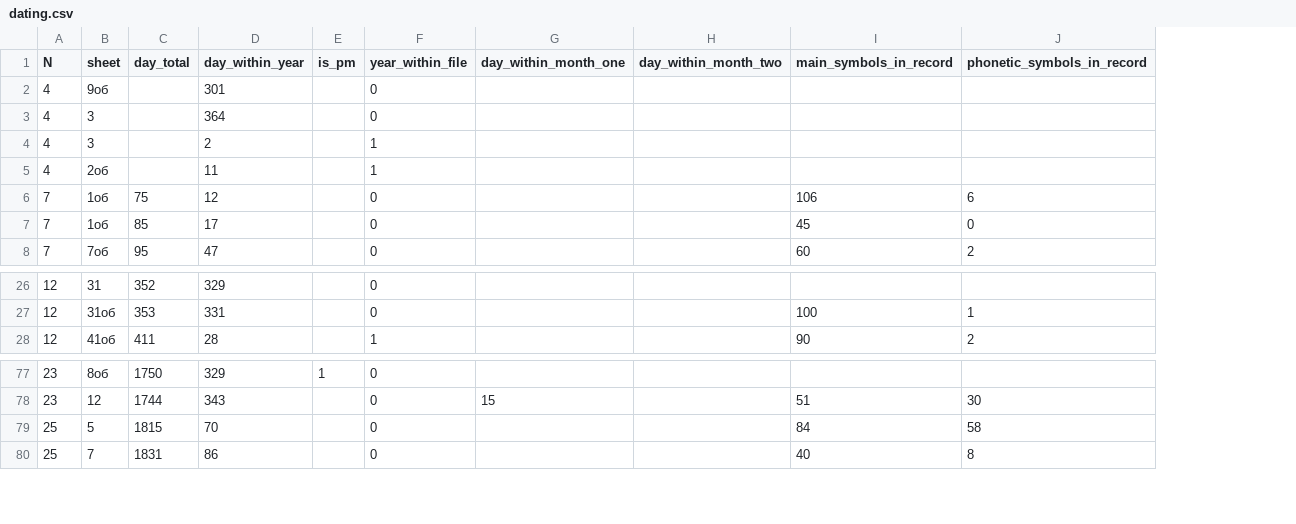
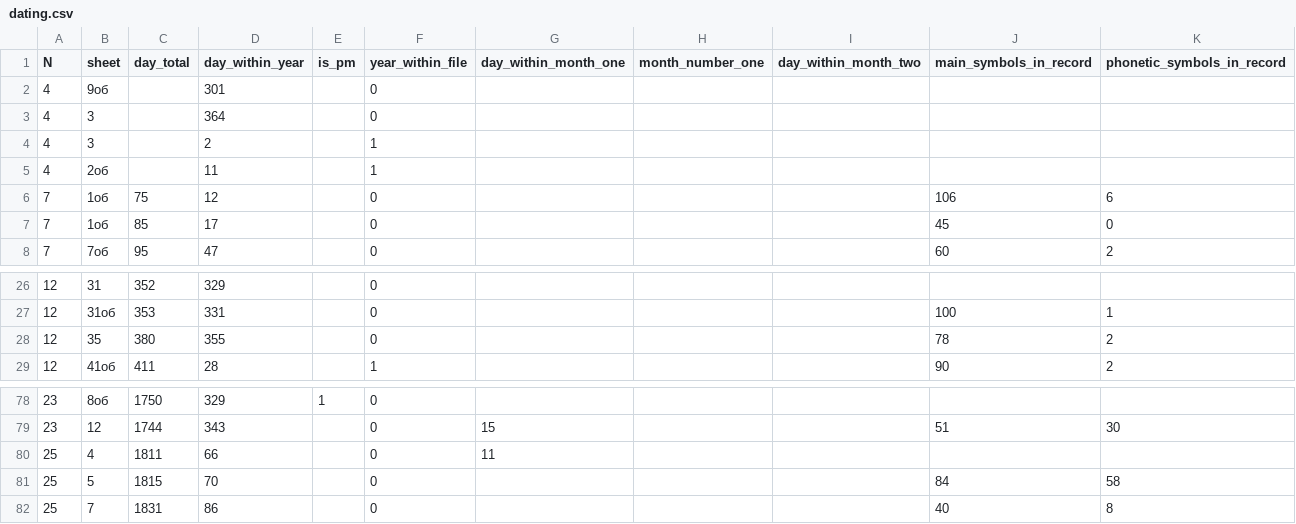
Before and after one commit to jemmybutton/tenevil, a CSV file: stats/dating.csv, drawn as a sheet; only a part is shown, gaps mark what is left out; the diff covers the shown part only; the diff names each change by its address in the sheet, - before the commit and + after, or states it on an @@ line.

```diff
--- a/stats/dating.csv
+++ b/stats/dating.csv
+column H (month_number_one), empty
+row 28: 12 | 35 | 380 | 355 |  | 0 |  |  |  | 78 | 2
+row 80: 25 | 4 | 1811 | 66 |  | 0 | 11
```
Also changed, not shown: 19 added rows and 4 edited cells elsewhere in this file.
